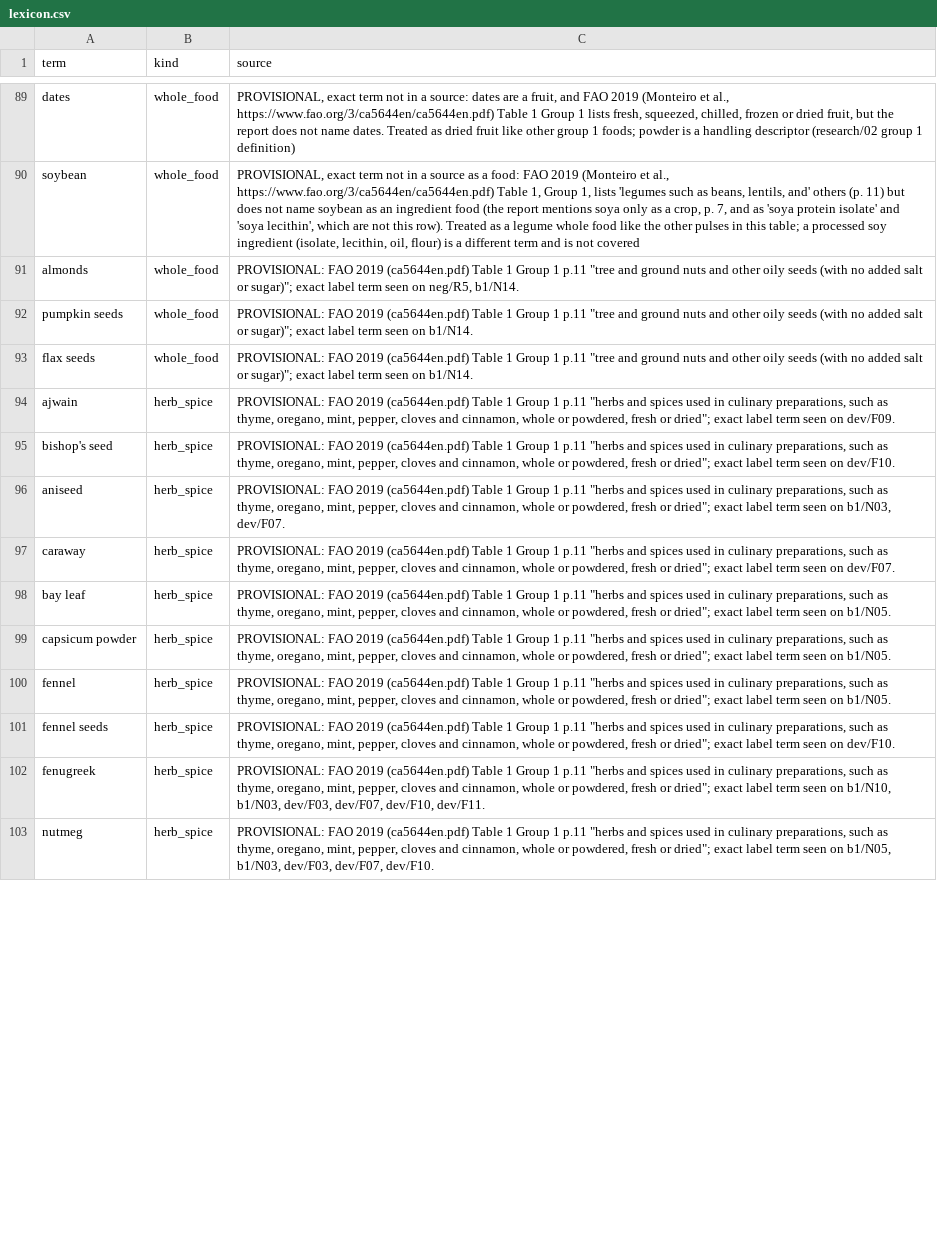
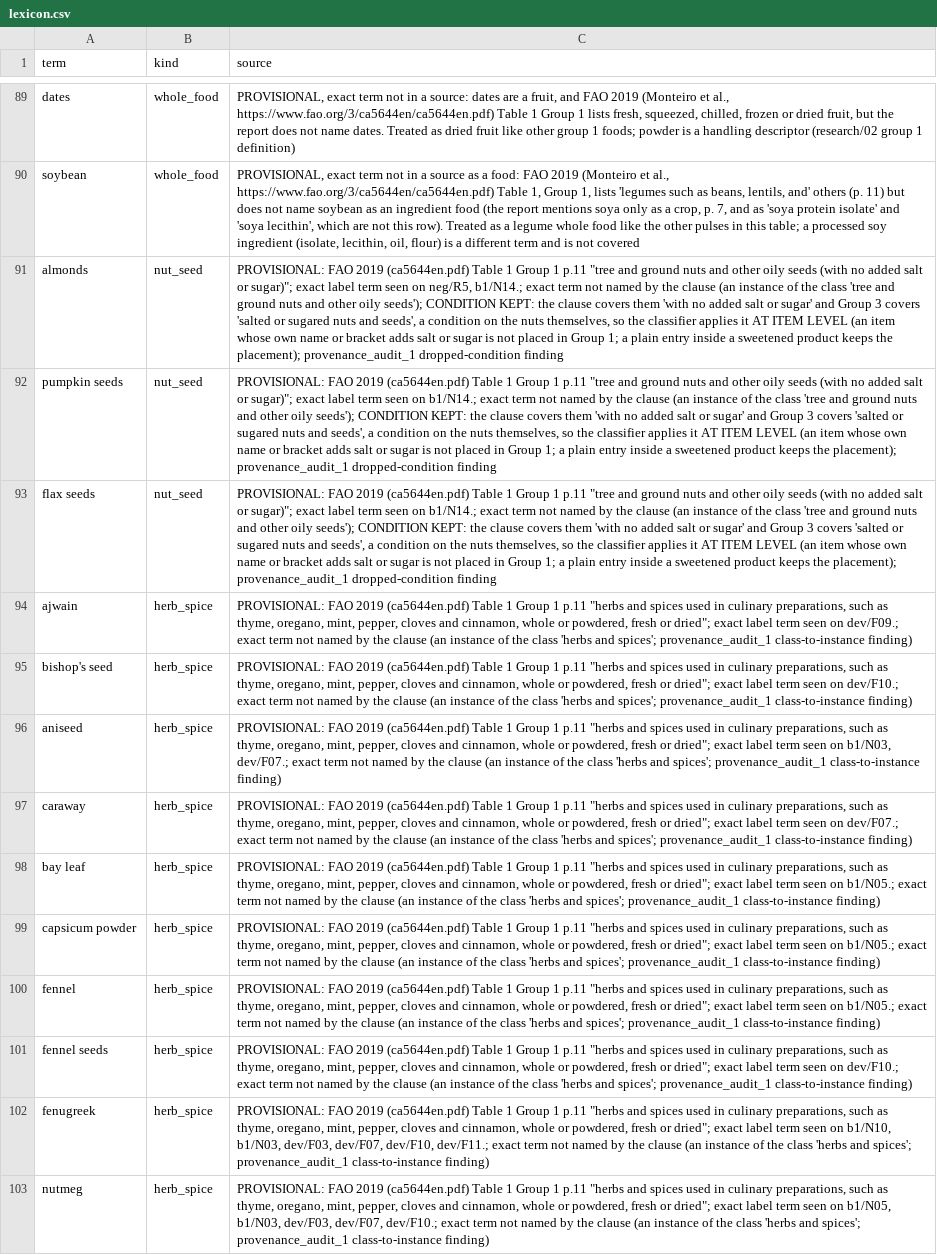
Before and after one commit to saurabh2894/FoodScanner, a CSV file: src/foodscan/resources/lexicon.csv, drawn as a sheet; only a part is shown, gaps mark what is left out; the diff covers the shown part only; the diff names each change by its address in the sheet, - before the commit and + after, or states it on an @@ line.

```diff
--- a/src/foodscan/resources/lexicon.csv
+++ b/src/foodscan/resources/lexicon.csv
-B91:B93 (kind): whole_food
+B91:B93 (kind): nut_seed
-C91 (source): …on neg/R5, b1/N14.
+C91 (source): …on neg/R5, b1/N14.; exact term not named by the clause (an instance of the class 'tree and ground nuts and other oily seeds'); CONDITION KEPT: the clause covers them 'with no added salt or sugar' and Group 3 covers 'salted or sugared nuts and seeds', a condition on the nuts themselves, so the classifier applies it AT ITEM LEVEL (an item whose own name or bracket adds salt or sugar is not placed in Group 1; a plain entry inside a sweetened product keeps the placement); provenance_audit_1 dropped-condition finding
-C92:C93 (source): …seen on b1/N14.
+C92:C93 (source): …seen on b1/N14.; exact term not named by the clause (an instance of the class 'tree and ground nuts and other oily seeds'); CONDITION KEPT: the clause covers them 'with no added salt or sugar' and Group 3 covers 'salted or sugared nuts and seeds', a condition on the nuts themselves, so the classifier applies it AT ITEM LEVEL (an item whose own name or bracket adds salt or sugar is not placed in Group 1; a plain entry inside a sweetened product keeps the placement); provenance_audit_1 dropped-condition finding
-C94 (source): …seen on dev/F09.
+C94 (source): …seen on dev/F09.; exact term not named by the clause (an instance of the class 'herbs and spices'; provenance_audit_1 class-to-instance finding)
-C95 (source): …seen on dev/F10.
+C95 (source): …seen on dev/F10.; exact term not named by the clause (an instance of the class 'herbs and spices'; provenance_audit_1 class-to-instance finding)
-C96 (source): …on b1/N03, dev/F07.
+C96 (source): …on b1/N03, dev/F07.; exact term not named by the clause (an instance of the class 'herbs and spices'; provenance_audit_1 class-to-instance finding)
-C97 (source): …seen on dev/F07.
+C97 (source): …seen on dev/F07.; exact term not named by the clause (an instance of the class 'herbs and spices'; provenance_audit_1 class-to-instance finding)
-C98:C100 (source): …seen on b1/N05.
+C98:C100 (source): …seen on b1/N05.; exact term not named by the clause (an instance of the class 'herbs and spices'; provenance_audit_1 class-to-instance finding)
-C101 (source): …seen on dev/F10.
+C101 (source): …seen on dev/F10.; exact term not named by the clause (an instance of the class 'herbs and spices'; provenance_audit_1 class-to-instance finding)
-C102 (source): …dev/F07, dev/F10, dev/F11.
+C102 (source): …dev/F07, dev/F10, dev/F11.; exact term not named by the clause (an instance of the class 'herbs and spices'; provenance_audit_1 class-to-instance finding)
-C103 (source): …dev/F03, dev/F07, dev/F10.
+C103 (source): …dev/F03, dev/F07, dev/F10.; exact term not named by the clause (an instance of the class 'herbs and spices'; provenance_audit_1 class-to-instance finding)
```
Also changed, not shown: 16 edited cells elsewhere in this file, src/foodscan/resources/markers.csv, 12 other files.
